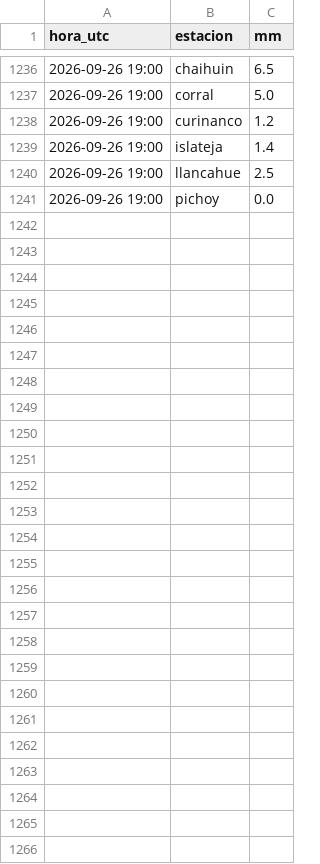
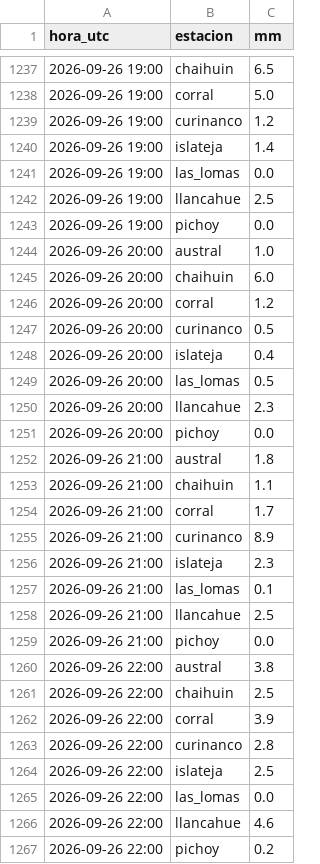
Before and after one commit to msuazo25/MonitorDeLluviaValdivia, a CSV file: observado/2026-09.csv, drawn as a sheet; only a part is shown, gaps mark what is left out; the diff covers the shown part only.

```diff
--- a/observado/2026-09.csv
+++ b/observado/2026-09.csv
@@ -1239,3 +1240,28 @@ hora_utc,estacion,mm
 2026-09-26 19:00,islateja,1.4
+2026-09-26 19:00,las_lomas,0.0
 2026-09-26 19:00,llancahue,2.5
 2026-09-26 19:00,pichoy,0.0
+2026-09-26 20:00,austral,1.0
+2026-09-26 20:00,chaihuin,6.0
+2026-09-26 20:00,corral,1.2
+2026-09-26 20:00,curinanco,0.5
+2026-09-26 20:00,islateja,0.4
+2026-09-26 20:00,las_lomas,0.5
+2026-09-26 20:00,llancahue,2.3
+2026-09-26 20:00,pichoy,0.0
+2026-09-26 21:00,austral,1.8
+2026-09-26 21:00,chaihuin,1.1
+2026-09-26 21:00,corral,1.7
+2026-09-26 21:00,curinanco,8.9
+2026-09-26 21:00,islateja,2.3
+2026-09-26 21:00,las_lomas,0.1
+2026-09-26 21:00,llancahue,2.5
+2026-09-26 21:00,pichoy,0.0
+2026-09-26 22:00,austral,3.8
+2026-09-26 22:00,chaihuin,2.5
+2026-09-26 22:00,corral,3.9
+2026-09-26 22:00,curinanco,2.8
+2026-09-26 22:00,islateja,2.5
+2026-09-26 22:00,las_lomas,0.0
+2026-09-26 22:00,llancahue,4.6
+2026-09-26 22:00,pichoy,0.2
```
Also changed, not shown: 1 added row elsewhere in this file.
